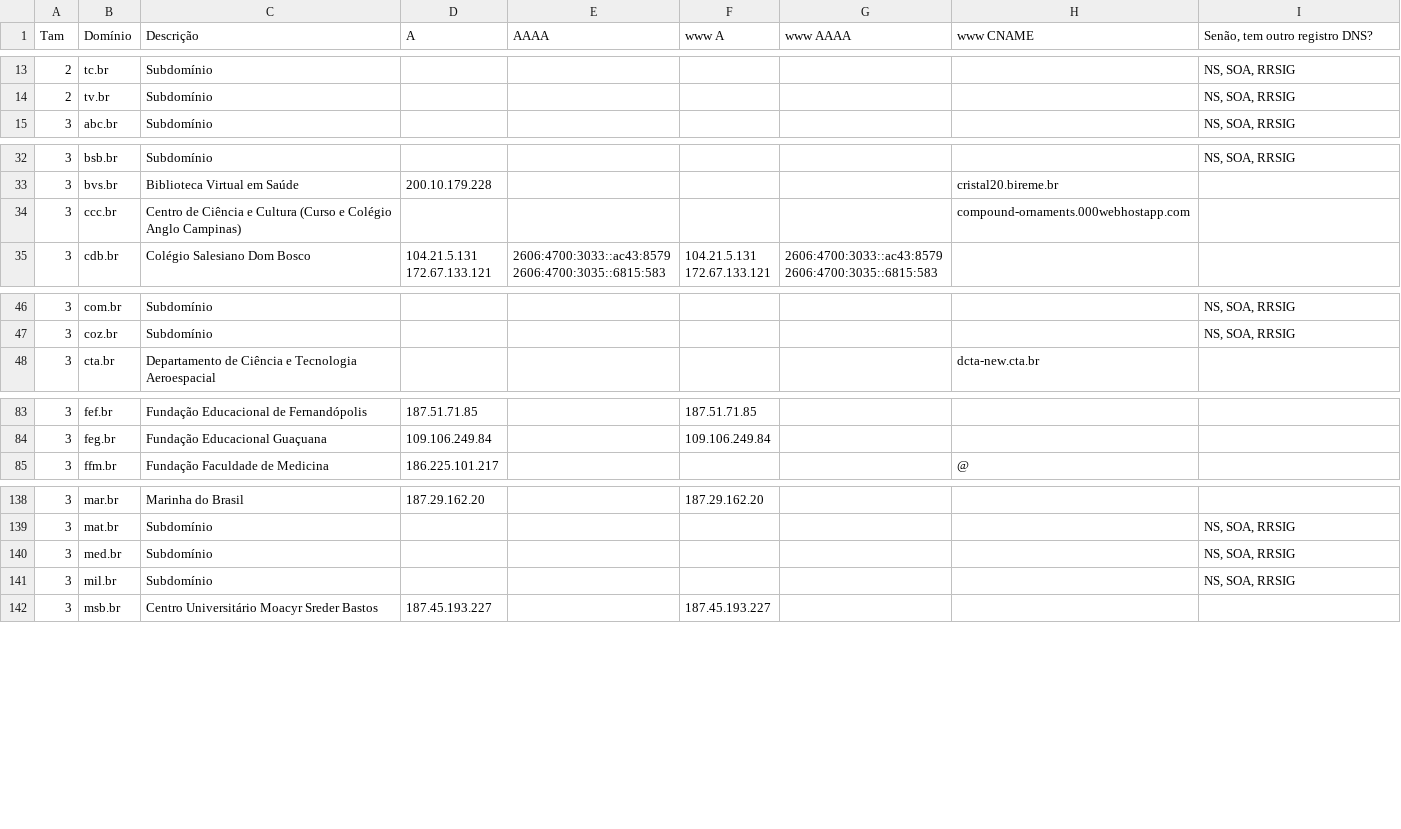
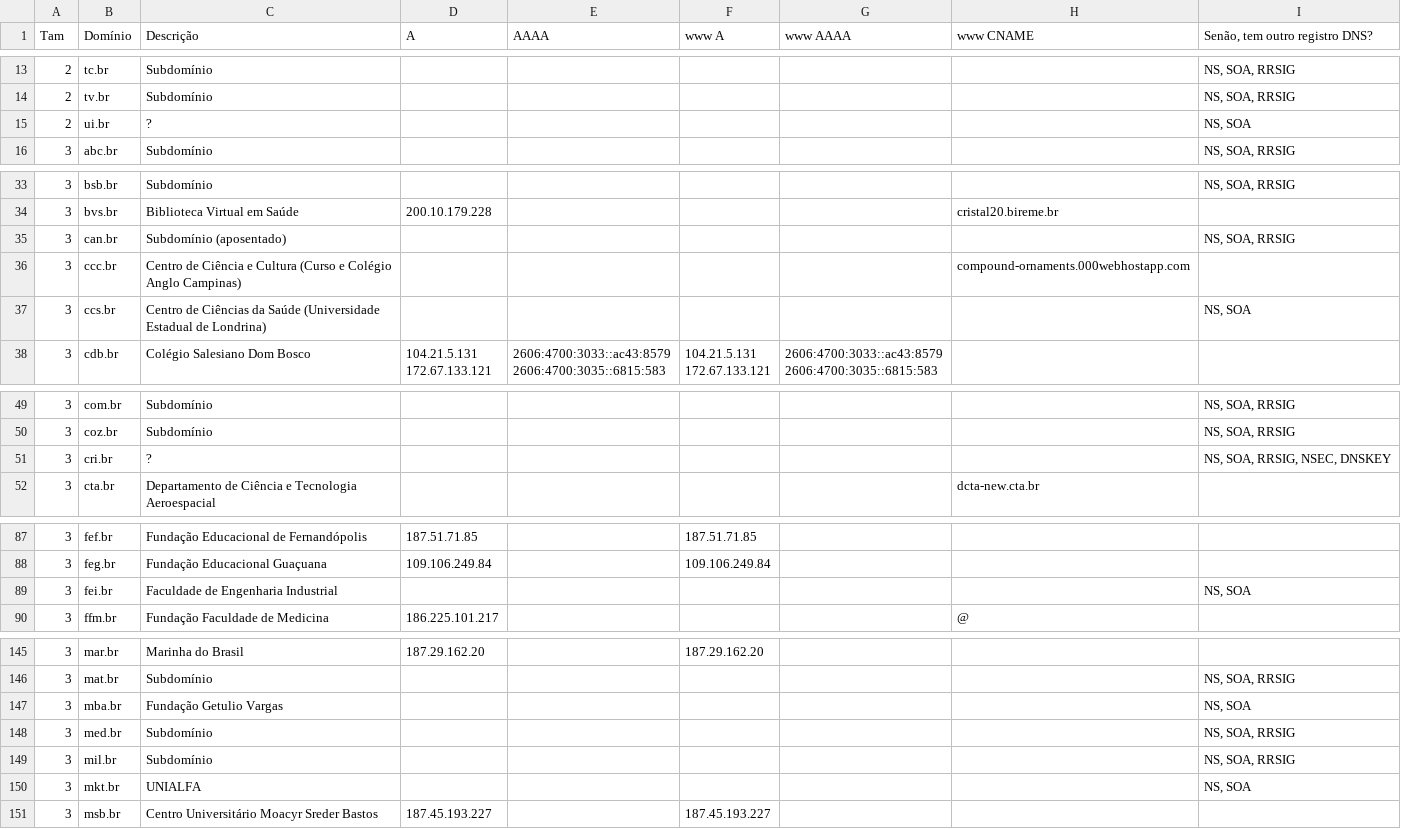
Before and after one commit to MatheusAvellar/.br, a CSV file: br.csv, drawn as a sheet; only a part is shown, gaps mark what is left out; the diff covers the shown part only; the diff names each change by its address in the sheet, - before the commit and + after, or states it on an @@ line.

```diff
--- a/br.csv
+++ b/br.csv
+row 15: 2 | ui.br | ? |  |  |  |  |  | NS, SOA
+row 35: 3 | can.br | Subdomínio (aposentado) |  |  |  |  |  | NS, SOA, RRSIG
+row 37: 3 | ccs.br | Centro de Ciências da Saúde (Universidade Estadual de Londrina) |  |  |  |  |  | NS, SOA
+row 51: 3 | cri.br | ? |  |  |  |  |  | NS, SOA, RRSIG, NSEC, DNSKEY
+row 89: 3 | fei.br | Faculdade de Engenharia Industrial |  |  |  |  |  | NS, SOA
+row 147: 3 | mba.br | Fundação Getulio Vargas |  |  |  |  |  | NS, SOA
+row 150: 3 | mkt.br | UNIALFA |  |  |  |  |  | NS, SOA
```
Also changed, not shown: 4 added rows elsewhere in this file, 2 other files.
